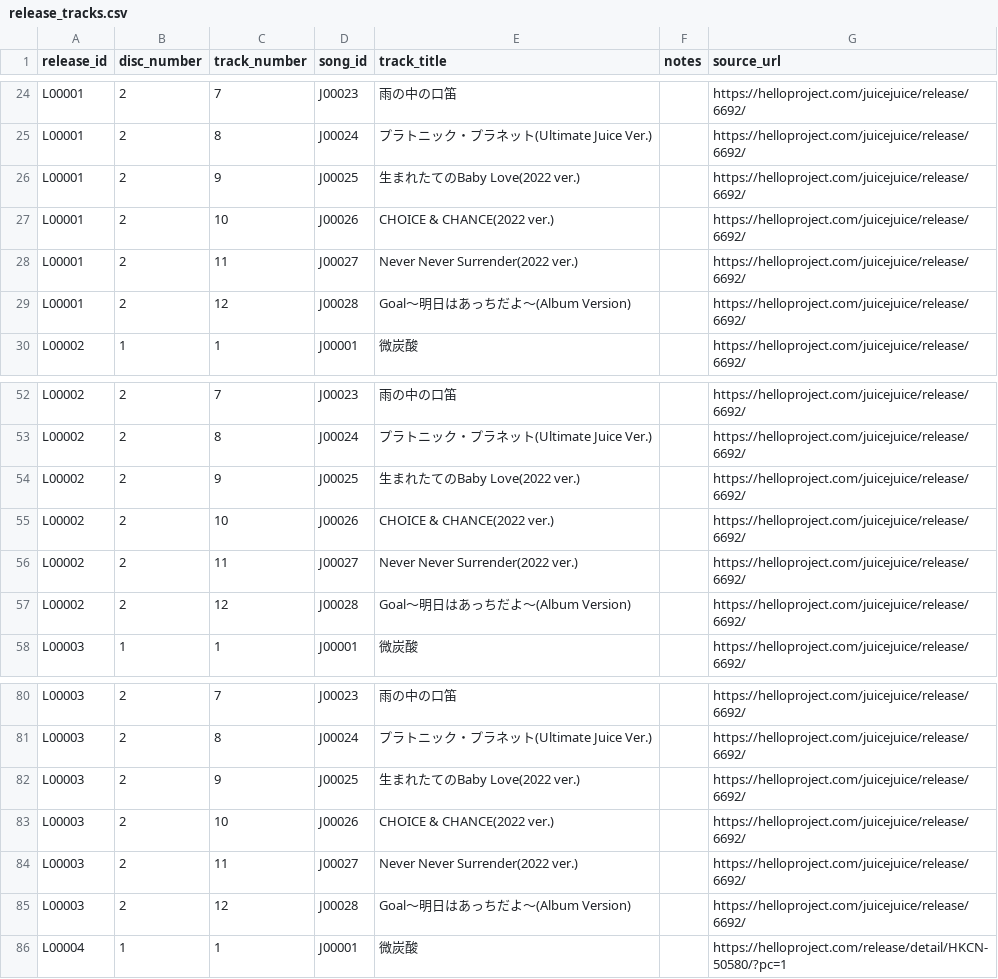
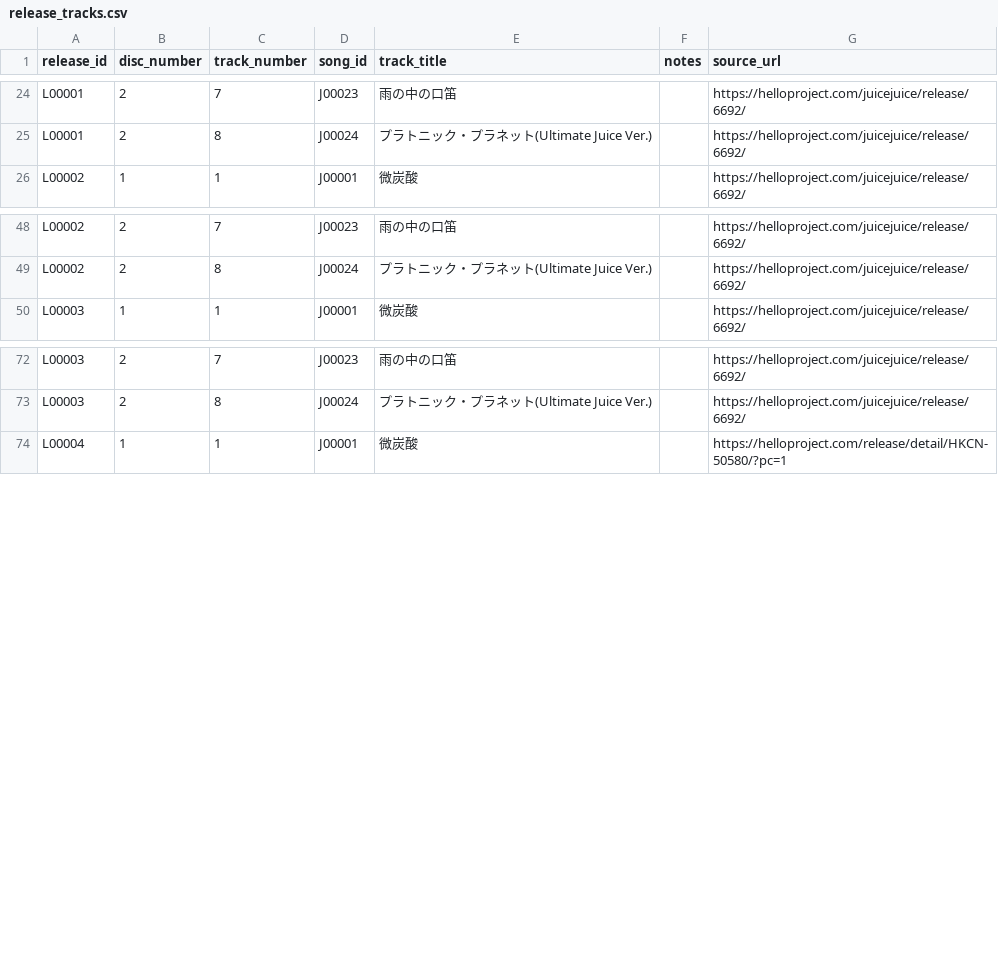
Before and after one commit to YutoSuga/helloproject-song-data, a CSV file: data/release_tracks.csv, drawn as a sheet; only a part is shown, gaps mark what is left out.

```diff
--- a/data/release_tracks.csv
+++ b/data/release_tracks.csv
@@ -25,6 +25,2 @@ L00001,2,7,J00023,雨の中の口笛,,https://helloproject.com/juicejuice/releas
 L00001,2,8,J00024,プラトニック・プラネット(Ultimate Juice Ver.),,https://helloproject.com/juicejuice/release/6692/
-L00001,2,9,J00025,生まれたてのBaby Love(2022 ver.),,https://helloproject.com/juicejuice/release/6692/
-L00001,2,10,J00026,CHOICE & CHANCE(2022 ver.),,https://helloproject.com/juicejuice/release/6692/
-L00001,2,11,J00027,Never Never Surrender(2022 ver.),,https://helloproject.com/juicejuice/release/6692/
-L00001,2,12,J00028,Goal～明日はあっちだよ～(Album Version),,https://helloproject.com/juicejuice/release/6692/
 L00002,1,1,J00001,微炭酸,,https://helloproject.com/juicejuice/release/6692/
@@ -53,6 +49,2 @@ L00002,2,7,J00023,雨の中の口笛,,https://helloproject.com/juicejuice/releas
 L00002,2,8,J00024,プラトニック・プラネット(Ultimate Juice Ver.),,https://helloproject.com/juicejuice/release/6692/
-L00002,2,9,J00025,生まれたてのBaby Love(2022 ver.),,https://helloproject.com/juicejuice/release/6692/
-L00002,2,10,J00026,CHOICE & CHANCE(2022 ver.),,https://helloproject.com/juicejuice/release/6692/
-L00002,2,11,J00027,Never Never Surrender(2022 ver.),,https://helloproject.com/juicejuice/release/6692/
-L00002,2,12,J00028,Goal～明日はあっちだよ～(Album Version),,https://helloproject.com/juicejuice/release/6692/
 L00003,1,1,J00001,微炭酸,,https://helloproject.com/juicejuice/release/6692/
@@ -81,6 +73,2 @@ L00003,2,7,J00023,雨の中の口笛,,https://helloproject.com/juicejuice/releas
 L00003,2,8,J00024,プラトニック・プラネット(Ultimate Juice Ver.),,https://helloproject.com/juicejuice/release/6692/
-L00003,2,9,J00025,生まれたてのBaby Love(2022 ver.),,https://helloproject.com/juicejuice/release/6692/
-L00003,2,10,J00026,CHOICE & CHANCE(2022 ver.),,https://helloproject.com/juicejuice/release/6692/
-L00003,2,11,J00027,Never Never Surrender(2022 ver.),,https://helloproject.com/juicejuice/release/6692/
-L00003,2,12,J00028,Goal～明日はあっちだよ～(Album Version),,https://helloproject.com/juicejuice/release/6692/
 L00004,1,1,J00001,微炭酸,,https://helloproject.com/release/detail/HKCN-50580/?pc=1
```
Also changed, not shown: data/creators.csv, data/song_artists.csv, 14 other files.
